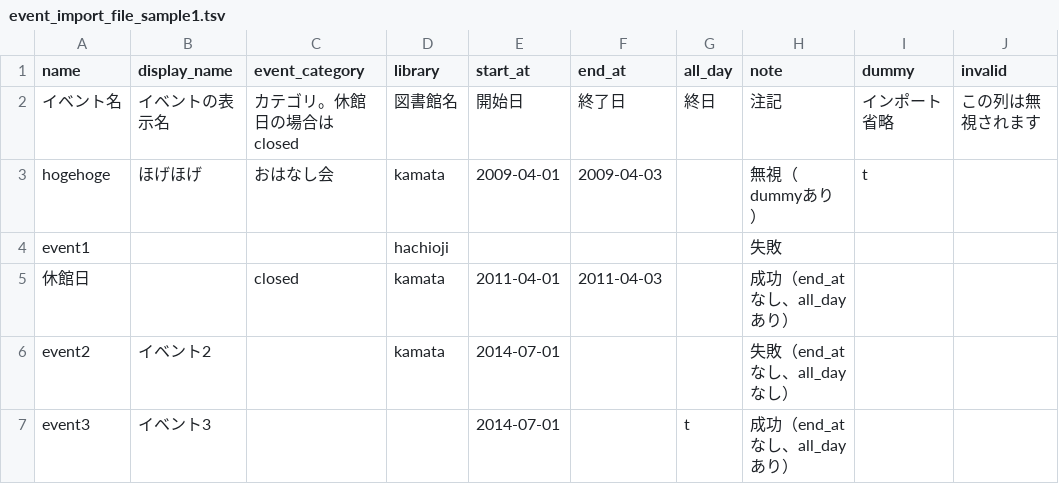
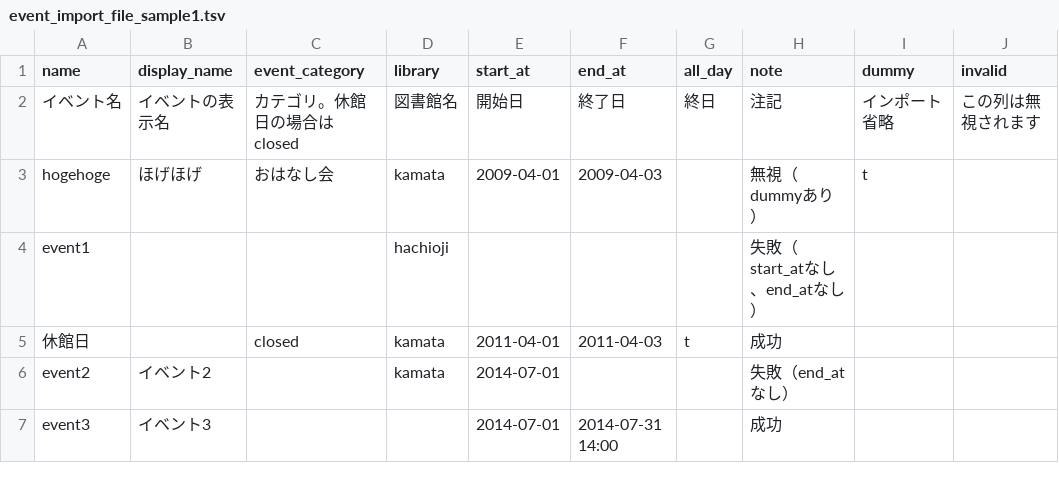
Before and after one commit to next-l/enju_event, a TSV file: examples/event_import_file_sample1.tsv, drawn as a sheet.

```diff
--- a/examples/event_import_file_sample1.tsv
+++ b/examples/event_import_file_sample1.tsv
@@ -3,5 +3,5 @@ name	display_name	event_category	library	start_at	end_at	all_day	note	dummy	inva
 hogehoge	ほげほげ	おはなし会	kamata	2009-04-01	2009-04-03		無視（dummyあり）	t	
-event1			hachioji				失敗		
-休館日		closed	kamata	2011-04-01	2011-04-03		成功（end_atなし、all_dayあり）		
-event2	イベント2		kamata	2014-07-01			失敗（end_atなし、all_dayなし）		
-event3	イベント3			2014-07-01		t	成功（end_atなし、all_dayあり）		
+event1			hachioji				失敗（start_atなし、end_atなし）		
+休館日		closed	kamata	2011-04-01	2011-04-03	t	成功		
+event2	イベント2		kamata	2014-07-01			失敗（end_atなし）		
+event3	イベント3			2014-07-01	2014-07-31 14:00		成功		
```
Also changed, not shown: examples/event_import_file_sample2.tsv, 2 other files.
